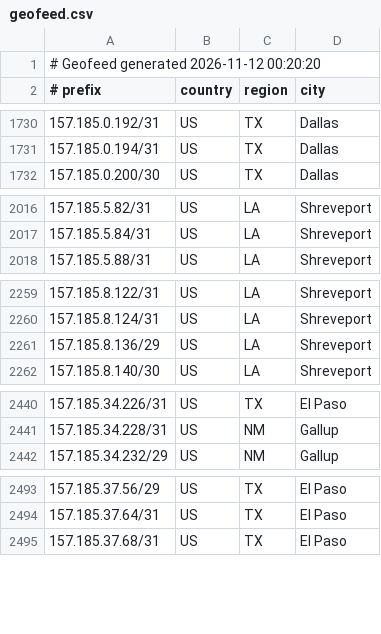
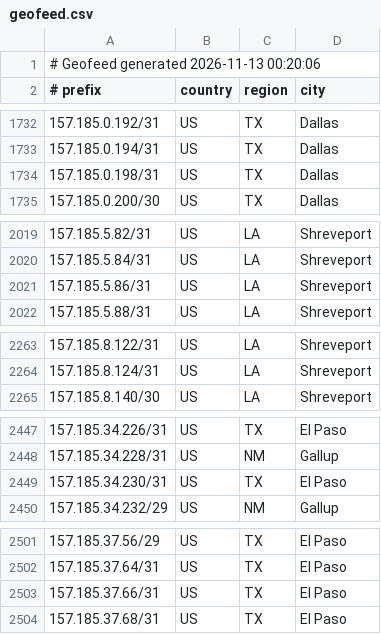
Before and after one commit to conterranae/geofeed, a CSV file: geofeed.csv, drawn as a sheet; only a part is shown, gaps mark what is left out; the diff covers the shown part only.

Commit message:
Update geofeed - 2026-11-13 00:20:37

```diff
--- a/geofeed.csv
+++ b/geofeed.csv
@@ -1,2 +1,2 @@
-# Geofeed generated 2026-11-12 00:20:20
+# Geofeed generated 2026-11-13 00:20:06
 # prefix,country,region,city
@@ -1731,2 +1733,3 @@
 157.185.0.194/31,US,TX,Dallas
+157.185.0.198/31,US,TX,Dallas
 157.185.0.200/30,US,TX,Dallas
@@ -2017,2 +2020,3 @@
 157.185.5.84/31,US,LA,Shreveport
+157.185.5.86/31,US,LA,Shreveport
 157.185.5.88/31,US,LA,Shreveport
@@ -2260,3 +2264,2 @@
 157.185.8.124/31,US,LA,Shreveport
-157.185.8.136/29,US,LA,Shreveport
 157.185.8.140/30,US,LA,Shreveport
@@ -2441,2 +2448,3 @@
 157.185.34.228/31,US,NM,Gallup
+157.185.34.230/31,US,TX,El Paso
 157.185.34.232/29,US,NM,Gallup
@@ -2494,2 +2502,3 @@
 157.185.37.64/31,US,TX,El Paso
+157.185.37.66/31,US,TX,El Paso
 157.185.37.68/31,US,TX,El Paso
```
Also changed, not shown: 12 added rows, 2 removed rows and 1 edited cell elsewhere in this file.
